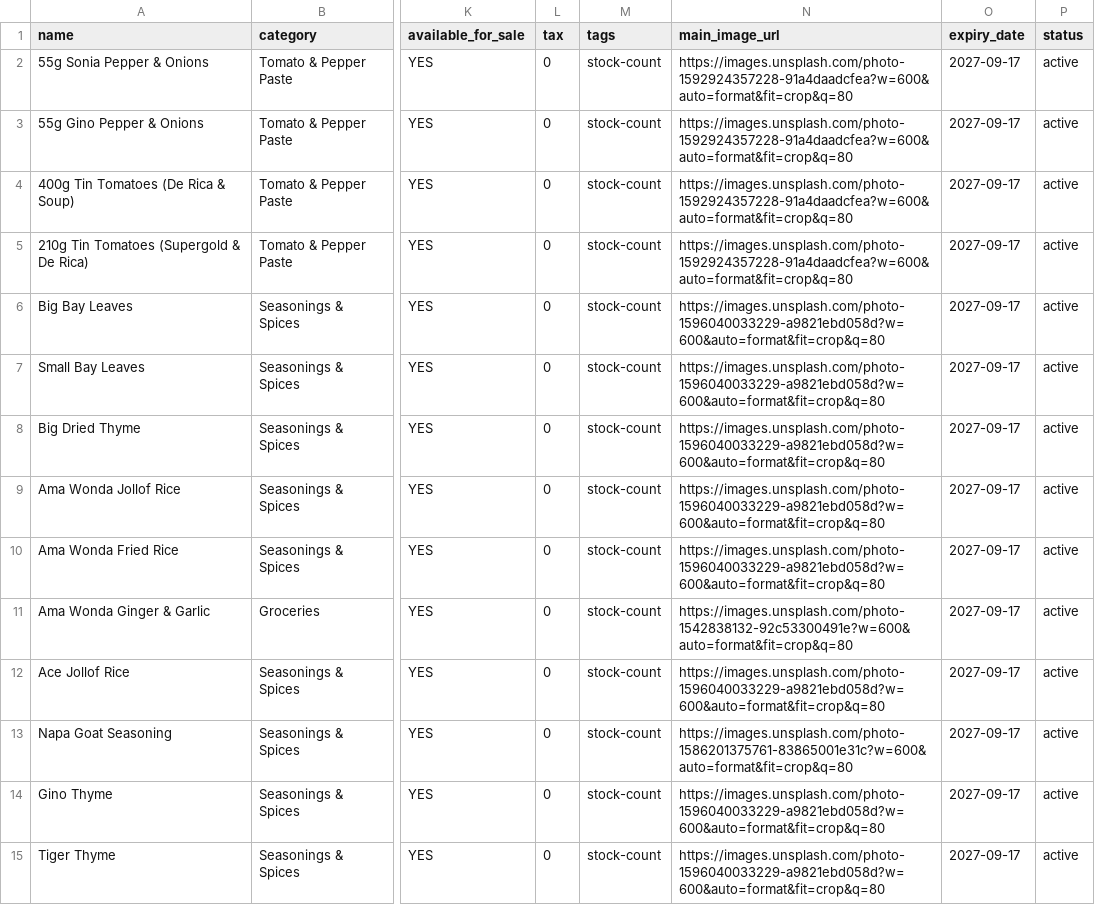
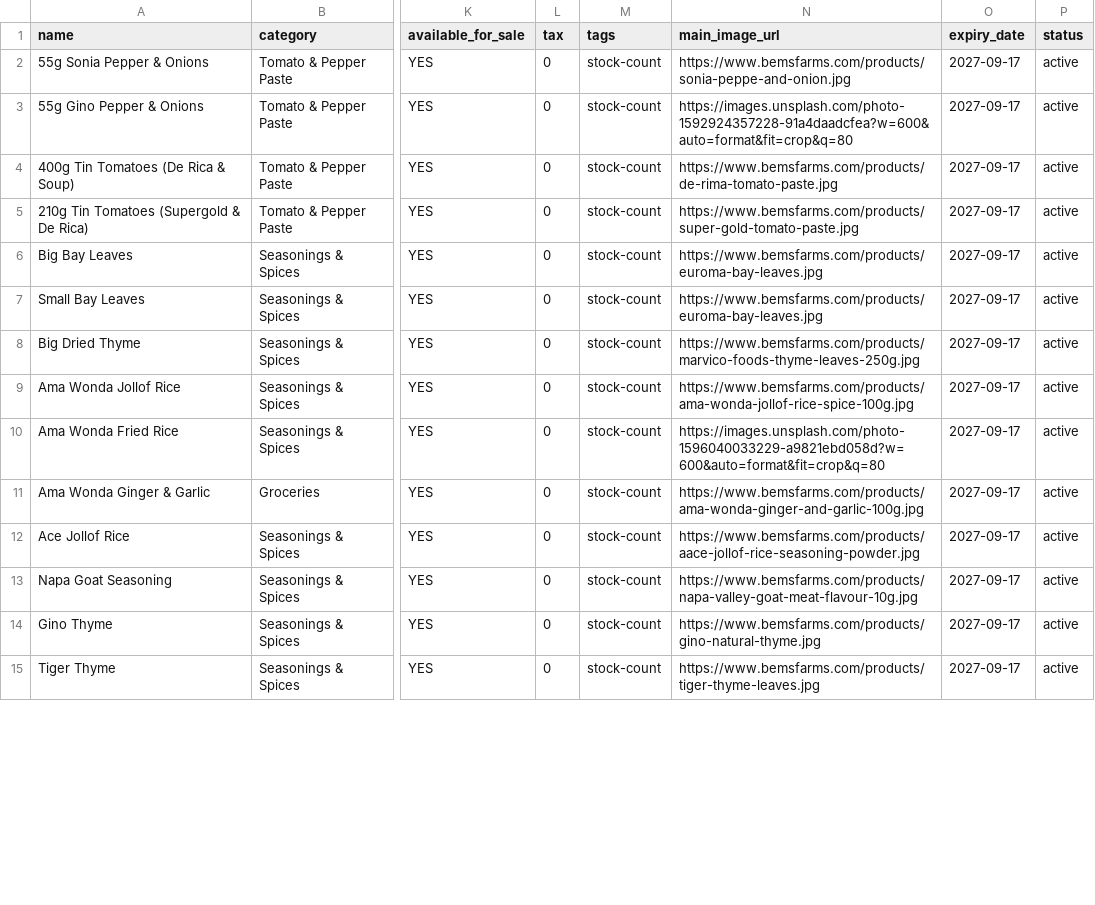
Before and after one commit to bemsfarmsltd/bemsfarm, a CSV file: bems_products_upload.csv, drawn as a sheet; only a part is shown, gaps mark what is left out; the diff covers the shown part only; the diff names each change by its address in the sheet, - before the commit and + after, or states it on an @@ line.

Commit message:
chore: update bulk upload template with real hosted image URLs and add image reference mapping

```diff
--- a/bems_products_upload.csv
+++ b/bems_products_upload.csv
-N2 (main_image_url): https://images.unsplash.com/photo-1592924357228-91a4daadcfea?w=600&auto=format&fit=crop&q=80
+N2 (main_image_url): https://www.bemsfarms.com/products/sonia-peppe-and-onion.jpg
-N4 (main_image_url): https://images.unsplash.com/photo-1592924357228-91a4daadcfea?w=600&auto=format&fit=crop&q=80
+N4 (main_image_url): https://www.bemsfarms.com/products/de-rima-tomato-paste.jpg
-N5 (main_image_url): https://images.unsplash.com/photo-1592924357228-91a4daadcfea?w=600&auto=format&fit=crop&q=80
+N5 (main_image_url): https://www.bemsfarms.com/products/super-gold-tomato-paste.jpg
-N6:N7 (main_image_url): https://images.unsplash.com/photo-1596040033229-a9821ebd058d?w=600&auto=format&fit=crop&q=80
+N6:N7 (main_image_url): https://www.bemsfarms.com/products/euroma-bay-leaves.jpg
-N8 (main_image_url): https://images.unsplash.com/photo-1596040033229-a9821ebd058d?w=600&auto=format&fit=crop&q=80
+N8 (main_image_url): https://www.bemsfarms.com/products/marvico-foods-thyme-leaves-250g.jpg
-N9 (main_image_url): https://images.unsplash.com/photo-1596040033229-a9821ebd058d?w=600&auto=format&fit=crop&q=80
+N9 (main_image_url): https://www.bemsfarms.com/products/ama-wonda-jollof-rice-spice-100g.jpg
-N11 (main_image_url): https://images.unsplash.com/photo-1542838132-92c53300491e?w=600&auto=format&fit=crop&q=80
+N11 (main_image_url): https://www.bemsfarms.com/products/ama-wonda-ginger-and-garlic-100g.jpg
-N12 (main_image_url): https://images.unsplash.com/photo-1596040033229-a9821ebd058d?w=600&auto=format&fit=crop&q=80
+N12 (main_image_url): https://www.bemsfarms.com/products/aace-jollof-rice-seasoning-powder.jpg
-N13 (main_image_url): https://images.unsplash.com/photo-1586201375761-83865001e31c?w=600&auto=format&fit=crop&q=80
+N13 (main_image_url): https://www.bemsfarms.com/products/napa-valley-goat-meat-flavour-10g.jpg
-N14 (main_image_url): https://images.unsplash.com/photo-1596040033229-a9821ebd058d?w=600&auto=format&fit=crop&q=80
+N14 (main_image_url): https://www.bemsfarms.com/products/gino-natural-thyme.jpg
-N15 (main_image_url): https://images.unsplash.com/photo-1596040033229-a9821ebd058d?w=600&auto=format&fit=crop&q=80
+N15 (main_image_url): https://www.bemsfarms.com/products/tiger-thyme-leaves.jpg
```
Also changed, not shown: 57 edited cells elsewhere in this file, 1 other file.
